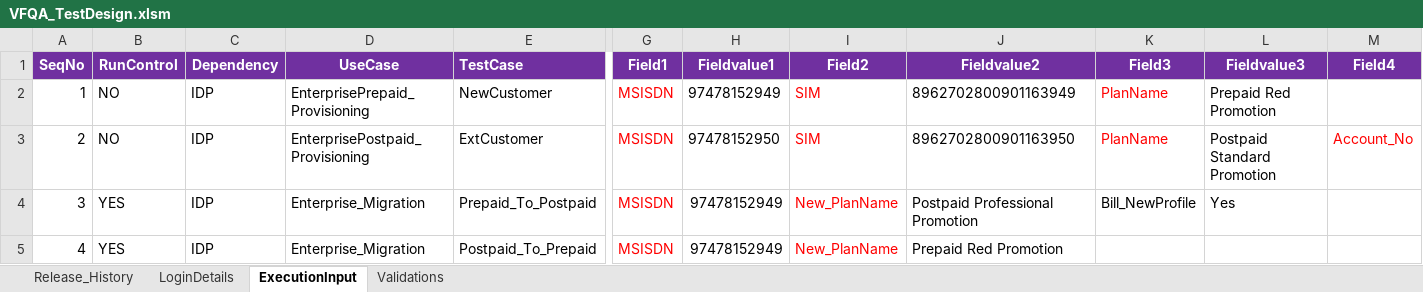
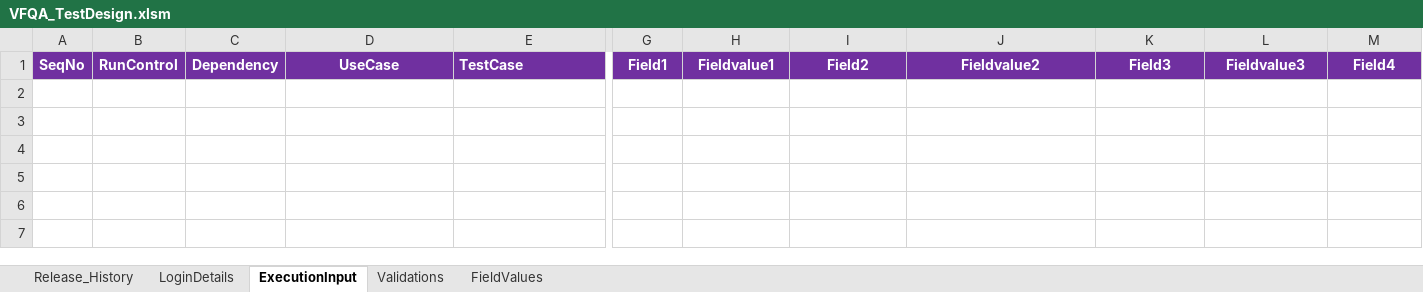
Before and after one commit to imran0404y/Vodafone_QAR, an Excel workbook: Directory/VFQA_TestDesign.xlsm, sheet ExecutionInput, drawn as a sheet; only a part is shown, gaps mark what is left out; values as stored, in another font and other column widths than the file's, no borders; charts and pictures not drawn; rows hold the shown columns only; the diff names each change by its address in the sheet, - before the commit and + after, or states it on an @@ line.

```diff
--- a/Directory/VFQA_TestDesign.xlsm (sheet ExecutionInput)
+++ b/Directory/VFQA_TestDesign.xlsm (sheet ExecutionInput)
@@ sheet tab unhidden: FieldValues @@
-row 2: 1 | NO | IDP | EnterprisePrepaid_Provisioning | NewCustomer | MSISDN | 97478152949 | SIM | 8962702800901163949 | PlanName | Prepaid Red Promotion
-row 3: 2 | NO | IDP | EnterprisePostpaid_Provisioning | ExtCustomer | MSISDN | 97478152950 | SIM | 8962702800901163950 | PlanName | Postpaid Standard Promotion | Account_No
-row 4: 3 | YES | IDP | Enterprise_Migration | Prepaid_To_Postpaid | MSISDN | 97478152949 | New_PlanName | Postpaid Professional Promotion | Bill_NewProfile | Yes
-row 5: 4 | YES | IDP | Enterprise_Migration | Postpaid_To_Prepaid | MSISDN | 97478152949 | New_PlanName | Prepaid Red Promotion
```
Also changed, not shown: sheet Validations, Framework/Database/TestDataDB.xlsx, Framework/Storage/AutomationProductCatalog.xlsx, 5 other files.
